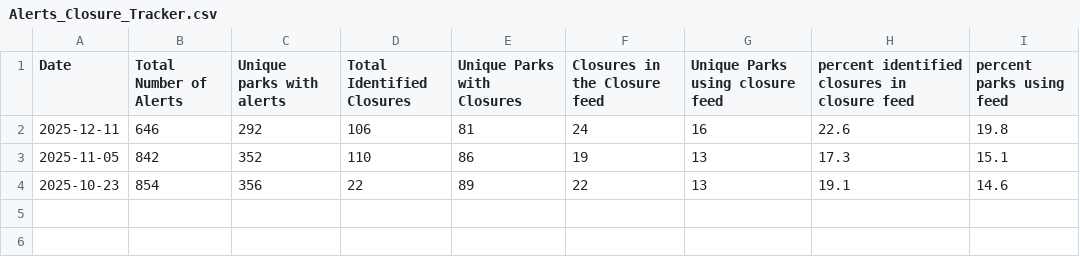
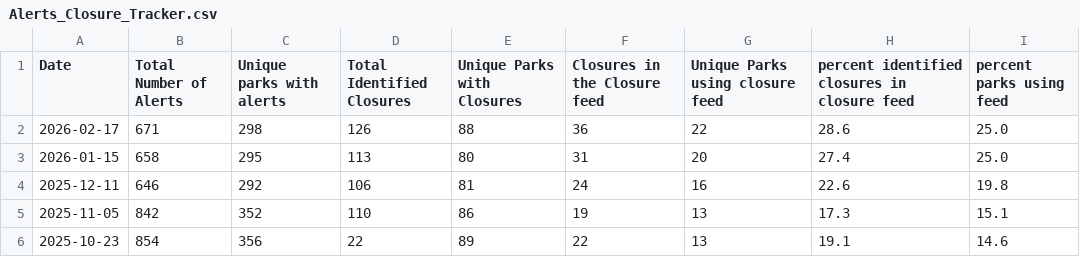
Before and after one commit to VolpeUSDOT/NPS-Emerging-Mobility, a CSV file: WZDx/Alerts_Closure_Tracker.csv, drawn as a sheet.

```diff
--- a/WZDx/Alerts_Closure_Tracker.csv
+++ b/WZDx/Alerts_Closure_Tracker.csv
@@ -1,2 +1,4 @@
 Date,Total Number of Alerts,Unique parks with alerts,Total Identified Closures,Unique Parks with Closures,Closures in the Closure feed,Unique Parks using closure feed,percent identified closures in closure feed,percent parks using feed
+2026-02-17,671,298,126,88,36,22,28.6,25.0
+2026-01-15,658,295,113,80,31,20,27.4,25.0
 2025-12-11,646,292,106,81,24,16,22.6,19.8
```
Also changed, not shown: WZDx/combined_status.csv, 8 other files.
